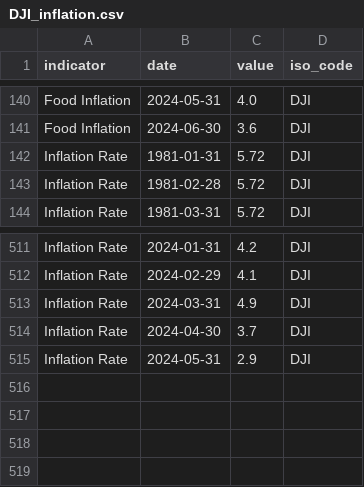
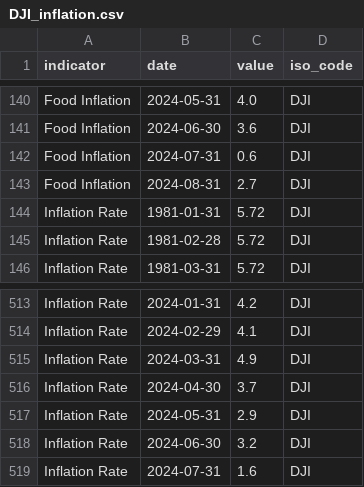
Before and after one commit to ONEcampaign/interest_rates, a CSV file: raw_data/wfp_raw/DJI_inflation.csv, drawn as a sheet; only a part is shown, gaps mark what is left out; the diff names each change by its address in the sheet, - before the commit and + after, or states it on an @@ line.

```diff
--- a/raw_data/wfp_raw/DJI_inflation.csv
+++ b/raw_data/wfp_raw/DJI_inflation.csv
+row 142: Food Inflation | 2024-07-31 | 0.6 | DJI
+row 143: Food Inflation | 2024-08-31 | 2.7 | DJI
+row 518: Inflation Rate | 2024-06-30 | 3.2 | DJI
+row 519: Inflation Rate | 2024-07-31 | 1.6 | DJI
```
Also changed, not shown: raw_data/wfp_raw/CUB_inflation.csv, raw_data/wfp_raw/CYP_inflation.csv, 22 other files.
